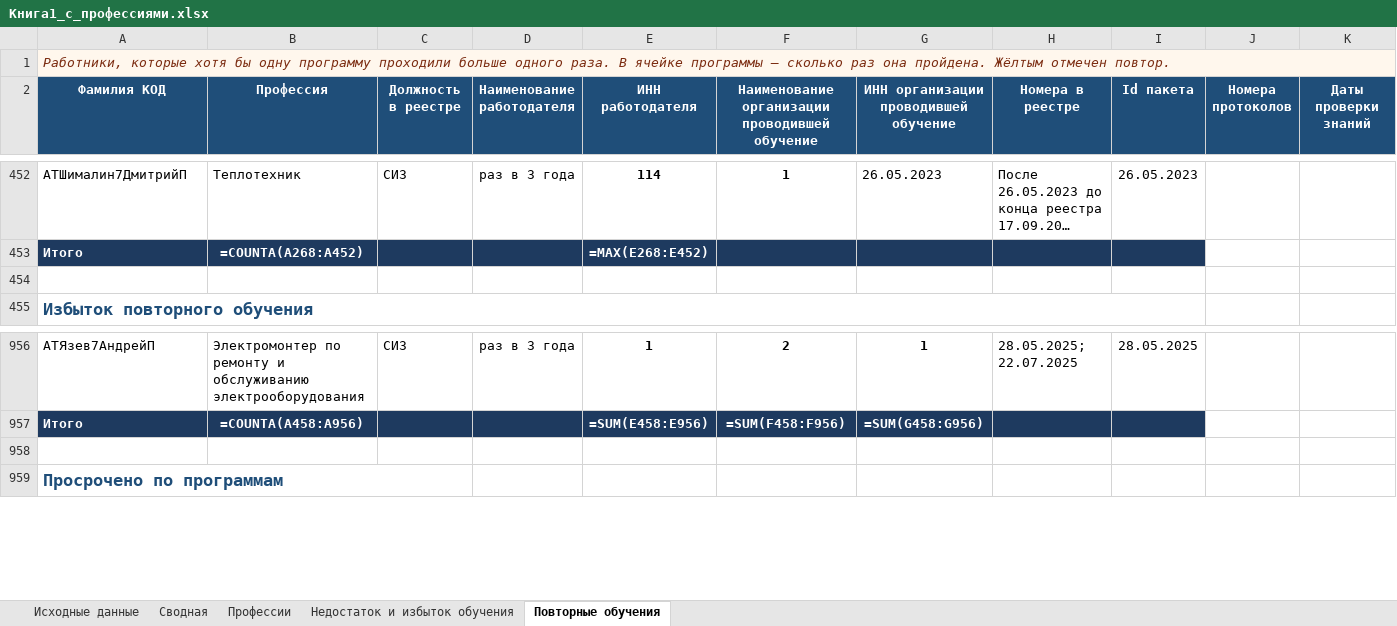
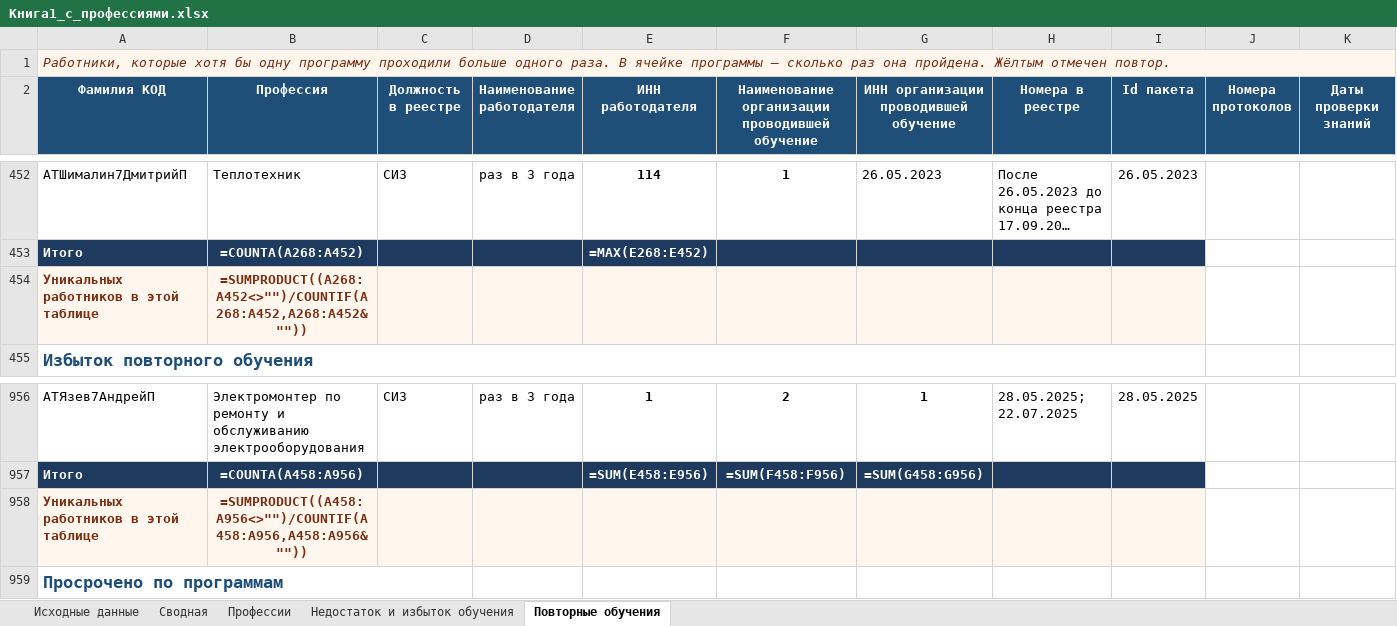
Before and after one commit to lysakalenushka-hash/-, an Excel workbook: Книга1_с_профессиями.xlsx, sheet Повторные обучения, drawn as a sheet; only a part is shown, gaps mark what is left out; long unchanged cells end in …; values as stored, in another font and other column widths than the file's, no borders; formulas without a stored value are shown as written; rows hold the shown columns only; the diff names each change by its address in the sheet, - before the commit and + after, or states it on an @@ line.

```diff
--- a/Книга1_с_профессиями.xlsx (sheet Повторные обучения)
+++ b/Книга1_с_профессиями.xlsx (sheet Повторные обучения)
-row 454: (empty)
+row 454: Уникальных работников в этой таблице | =SUMPRODUCT((A268:A452<>"")/COUNTIF(A268:A452,A268:A452&""))
-A454:I454 fill: none
+A454:I454 fill: #FFF7ED
-row 958: (empty)
+row 958: Уникальных работников в этой таблице | =SUMPRODUCT((A458:A956<>"")/COUNTIF(A458:A956,A458:A956&""))
-A958:I958 fill: none
+A958:I958 fill: #FFF7ED
```
Also changed, not shown: Книга1_только_зеленые.xlsx.
